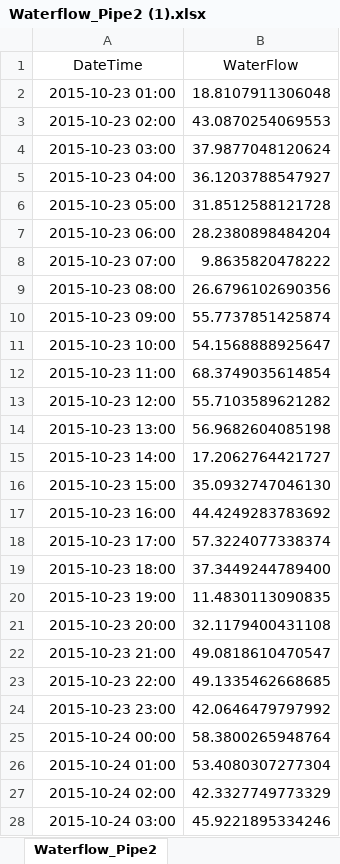
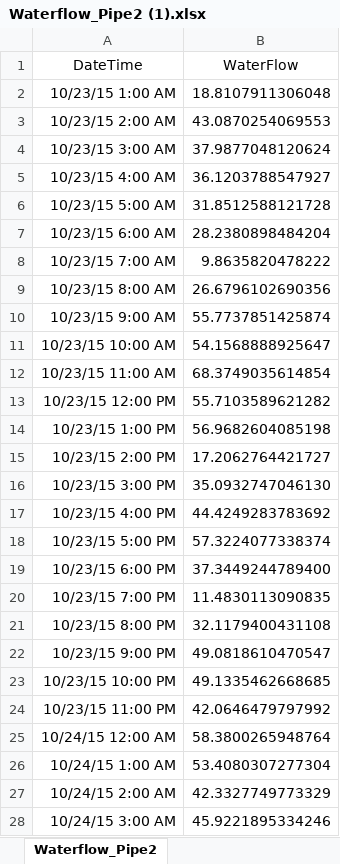
Before and after one commit to Shriyanshh/DATA_624, an Excel workbook: Waterflow_Pipe2 (1).xlsx, sheet Waterflow_Pipe2, drawn as a sheet; only a part is shown; values as stored, in another font and other column widths than the file's, no borders; the diff covers the shown part only; the diff names each change by its address in the sheet, - before the commit and + after, or states it on an @@ line.

```diff
--- a/Waterflow_Pipe2 (1).xlsx (sheet Waterflow_Pipe2)
+++ b/Waterflow_Pipe2 (1).xlsx (sheet Waterflow_Pipe2)
-A2 (DateTime): 2015-10-23 01:00
+A2 (DateTime): 10/23/15 1:00 AM
-A3 (DateTime): 2015-10-23 02:00
+A3 (DateTime): 10/23/15 2:00 AM
-A4 (DateTime): 2015-10-23 03:00
+A4 (DateTime): 10/23/15 3:00 AM
-A5 (DateTime): 2015-10-23 04:00
+A5 (DateTime): 10/23/15 4:00 AM
-A6 (DateTime): 2015-10-23 05:00
+A6 (DateTime): 10/23/15 5:00 AM
-A7 (DateTime): 2015-10-23 06:00
+A7 (DateTime): 10/23/15 6:00 AM
-A8 (DateTime): 2015-10-23 07:00
+A8 (DateTime): 10/23/15 7:00 AM
-A9 (DateTime): 2015-10-23 08:00
+A9 (DateTime): 10/23/15 8:00 AM
-A10 (DateTime): 2015-10-23 09:00
+A10 (DateTime): 10/23/15 9:00 AM
-A11 (DateTime): 2015-10-23 10:00
+A11 (DateTime): 10/23/15 10:00 AM
-A12 (DateTime): 2015-10-23 11:00
+A12 (DateTime): 10/23/15 11:00 AM
-A13 (DateTime): 2015-10-23 12:00
+A13 (DateTime): 10/23/15 12:00 PM
-A14 (DateTime): 2015-10-23 13:00
+A14 (DateTime): 10/23/15 1:00 PM
-A15 (DateTime): 2015-10-23 14:00
+A15 (DateTime): 10/23/15 2:00 PM
-A16 (DateTime): 2015-10-23 15:00
+A16 (DateTime): 10/23/15 3:00 PM
-A17 (DateTime): 2015-10-23 16:00
+A17 (DateTime): 10/23/15 4:00 PM
-A18 (DateTime): 2015-10-23 17:00
+A18 (DateTime): 10/23/15 5:00 PM
-A19 (DateTime): 2015-10-23 18:00
+A19 (DateTime): 10/23/15 6:00 PM
-A20 (DateTime): 2015-10-23 19:00
+A20 (DateTime): 10/23/15 7:00 PM
-A21 (DateTime): 2015-10-23 20:00
+A21 (DateTime): 10/23/15 8:00 PM
-A22 (DateTime): 2015-10-23 21:00
+A22 (DateTime): 10/23/15 9:00 PM
-A23 (DateTime): 2015-10-23 22:00
+A23 (DateTime): 10/23/15 10:00 PM
-A24 (DateTime): 2015-10-23 23:00
+A24 (DateTime): 10/23/15 11:00 PM
-A25 (DateTime): 2015-10-24 00:00
+A25 (DateTime): 10/24/15 12:00 AM
-A26 (DateTime): 2015-10-24 01:00
+A26 (DateTime): 10/24/15 1:00 AM
-A27 (DateTime): 2015-10-24 02:00
+A27 (DateTime): 10/24/15 2:00 AM
-A28 (DateTime): 2015-10-24 03:00
+A28 (DateTime): 10/24/15 3:00 AM
```
Also changed, not shown: 973 edited cells elsewhere in this sheet, 1 other file.
